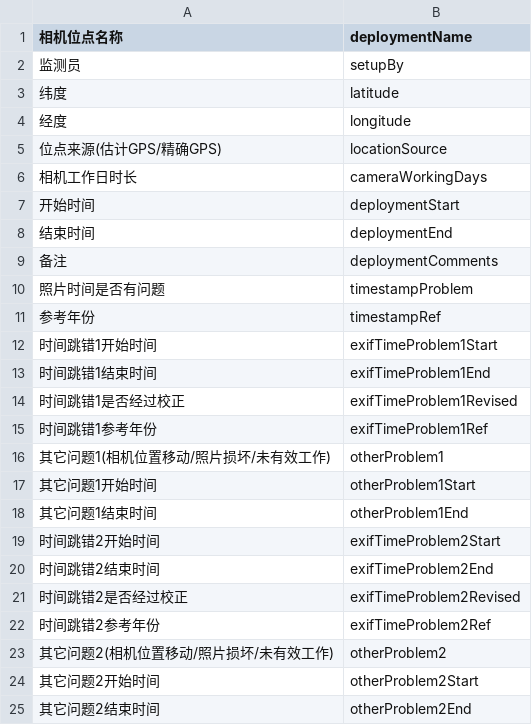
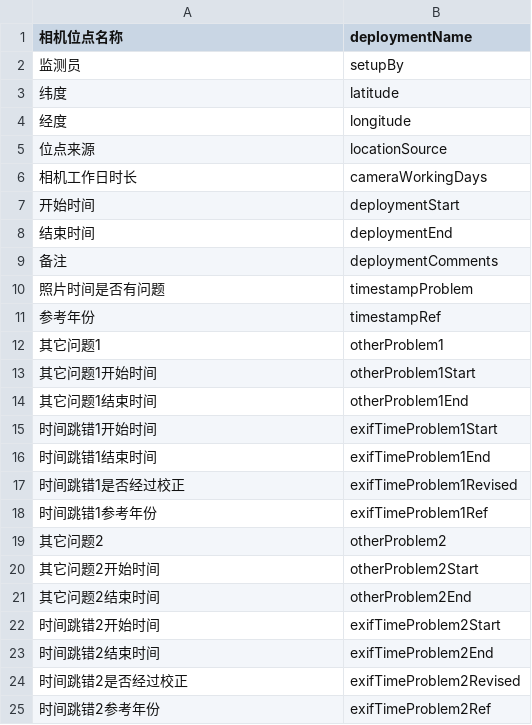
Before and after one commit to wsyxbcl/Emberiza, a CSV file: pusilla/trap_info_header.csv, drawn as a sheet.

Commit message:
refine trap_info headings

```diff
--- a/pusilla/trap_info_header.csv
+++ b/pusilla/trap_info_header.csv
@@ -4,3 +4,3 @@
 经度,longitude
-"位点来源(估计GPS/精确GPS)",locationSource
+位点来源,locationSource
 相机工作日时长,cameraWorkingDays
@@ -11,2 +11,5 @@
 参考年份,timestampRef
+其它问题1,otherProblem1
+其它问题1开始时间,otherProblem1Start
+其它问题1结束时间,otherProblem1End
 时间跳错1开始时间,exifTimeProblem1Start
@@ -15,5 +18,5 @@
 时间跳错1参考年份,exifTimeProblem1Ref
-"其它问题1(相机位置移动/照片损坏/未有效工作)",otherProblem1
-其它问题1开始时间,otherProblem1Start
-其它问题1结束时间,otherProblem1End
+其它问题2,otherProblem2
+其它问题2开始时间,otherProblem2Start
+其它问题2结束时间,otherProblem2End
 时间跳错2开始时间,exifTimeProblem2Start
@@ -22,4 +25 @@
 时间跳错2参考年份,exifTimeProblem2Ref
-"其它问题2(相机位置移动/照片损坏/未有效工作)",otherProblem2
-其它问题2开始时间,otherProblem2Start
-其它问题2结束时间,otherProblem2End
```
